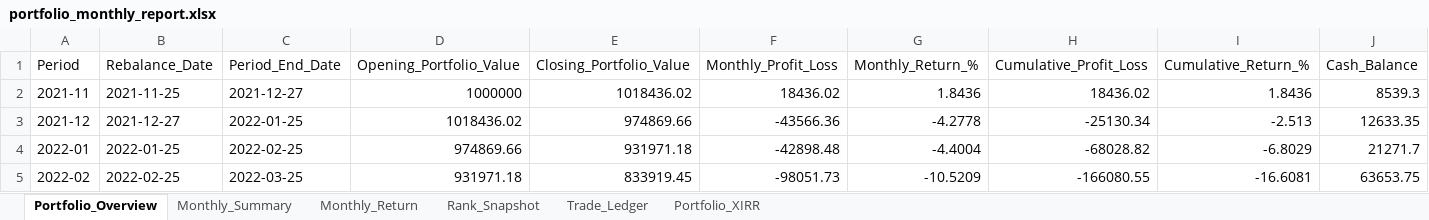
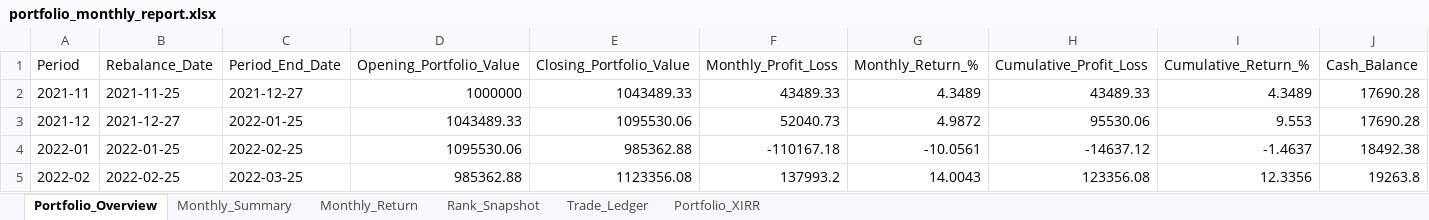
Before and after one commit to Super-Traders/Market-Move, an Excel workbook: portfolio_monthly_report.xlsx, sheet Portfolio_Overview, drawn as a sheet; only a part is shown; values as stored, in another font and other column widths than the file's, no borders; the diff covers the shown part only; the diff names each change by its address in the sheet, - before the commit and + after, or states it on an @@ line.

```diff
--- a/portfolio_monthly_report.xlsx (sheet Portfolio_Overview)
+++ b/portfolio_monthly_report.xlsx (sheet Portfolio_Overview)
-E2 (Closing_Portfolio_Value): 1018436.02
+E2 (Closing_Portfolio_Value): 1043489.33
-F2 (Monthly_Profit_Loss): 18436.02
+F2 (Monthly_Profit_Loss): 43489.33
-G2 (Monthly_Return_%): 1.8436
+G2 (Monthly_Return_%): 4.3489
-H2 (Cumulative_Profit_Loss): 18436.02
+H2 (Cumulative_Profit_Loss): 43489.33
-I2 (Cumulative_Return_%): 1.8436
+I2 (Cumulative_Return_%): 4.3489
-J2 (Cash_Balance): 8539.3
+J2 (Cash_Balance): 17690.28
-D3 (Opening_Portfolio_Value): 1018436.02
+D3 (Opening_Portfolio_Value): 1043489.33
-E3 (Closing_Portfolio_Value): 974869.66
+E3 (Closing_Portfolio_Value): 1095530.06
-F3 (Monthly_Profit_Loss): -43566.36
+F3 (Monthly_Profit_Loss): 52040.73
-G3 (Monthly_Return_%): -4.2778
+G3 (Monthly_Return_%): 4.9872
-H3 (Cumulative_Profit_Loss): -25130.34
+H3 (Cumulative_Profit_Loss): 95530.06
-I3 (Cumulative_Return_%): -2.513
+I3 (Cumulative_Return_%): 9.553
-J3 (Cash_Balance): 12633.35
+J3 (Cash_Balance): 17690.28
-D4 (Opening_Portfolio_Value): 974869.66
+D4 (Opening_Portfolio_Value): 1095530.06
-E4 (Closing_Portfolio_Value): 931971.18
+E4 (Closing_Portfolio_Value): 985362.88
-F4 (Monthly_Profit_Loss): -42898.48
+F4 (Monthly_Profit_Loss): -110167.18
-G4 (Monthly_Return_%): -4.4004
+G4 (Monthly_Return_%): -10.0561
-H4 (Cumulative_Profit_Loss): -68028.82
+H4 (Cumulative_Profit_Loss): -14637.12
-I4 (Cumulative_Return_%): -6.8029
+I4 (Cumulative_Return_%): -1.4637
-J4 (Cash_Balance): 21271.7
+J4 (Cash_Balance): 18492.38
-D5 (Opening_Portfolio_Value): 931971.18
+D5 (Opening_Portfolio_Value): 985362.88
-E5 (Closing_Portfolio_Value): 833919.45
+E5 (Closing_Portfolio_Value): 1123356.08
-F5 (Monthly_Profit_Loss): -98051.73
+F5 (Monthly_Profit_Loss): 137993.2
-G5 (Monthly_Return_%): -10.5209
+G5 (Monthly_Return_%): 14.0043
-H5 (Cumulative_Profit_Loss): -166080.55
+H5 (Cumulative_Profit_Loss): 123356.08
-I5 (Cumulative_Return_%): -16.6081
+I5 (Cumulative_Return_%): 12.3356
-J5 (Cash_Balance): 63653.75
+J5 (Cash_Balance): 19263.8
```
Also changed, not shown: 398 edited cells elsewhere in this sheet, sheet Trade_Ledger, sheet Rank_Snapshot, sheet Monthly_Summary, sheet Monthly_Return, sheet Portfolio_XIRR, portfolio_monthly_report - 5 year 20 Stock 60 Exit.xlsx, portfolio_parameter_sweep Study.xlsx, 3 other files.
